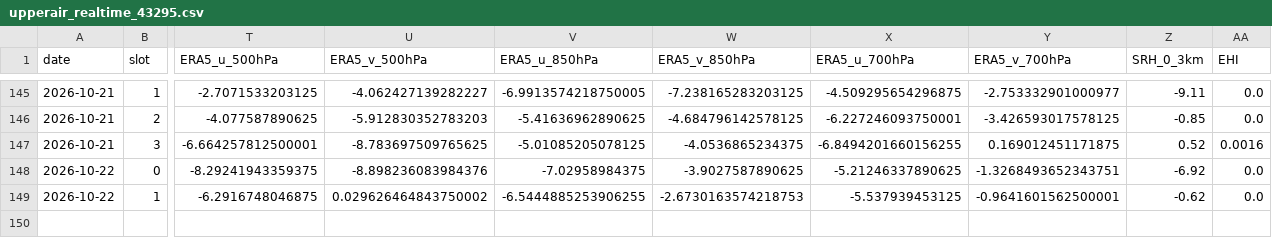
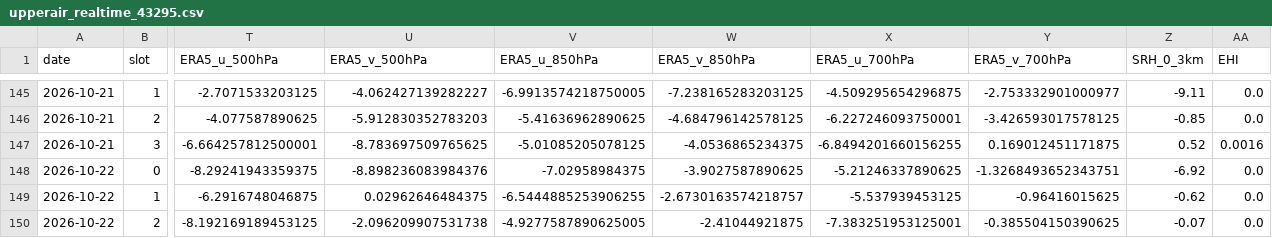
Before and after one commit to Aprameya05/SIH-Hyperlocal-Warning, a CSV file: data/upperair_realtime_43295.csv, drawn as a sheet; only a part is shown, gaps mark what is left out; rows hold the shown columns only; the diff names each change by its address in the sheet, - before the commit and + after, or states it on an @@ line.

```diff
--- a/data/upperair_realtime_43295.csv
+++ b/data/upperair_realtime_43295.csv
-U149 (ERA5_v_500hPa): 0.029626464843750002
+U149 (ERA5_v_500hPa): 0.02962646484375
-W149 (ERA5_v_850hPa): -2.6730163574218753
+W149 (ERA5_v_850hPa): -2.6730163574218757
-Y149 (ERA5_v_700hPa): -0.9641601562500001
+Y149 (ERA5_v_700hPa): -0.96416015625
+row 150: 2026-10-22 | 2 | -8.192169189453125 | -2.096209907531738 | -4.9277587890625005 | -2.41044921875 | -7.383251953125001 | -0.385504150390625 | -0.07 | 0.0
```
Also changed, not shown: data/forecast_log.csv, data/gfs_realtime_43295.csv, 10 other files.
